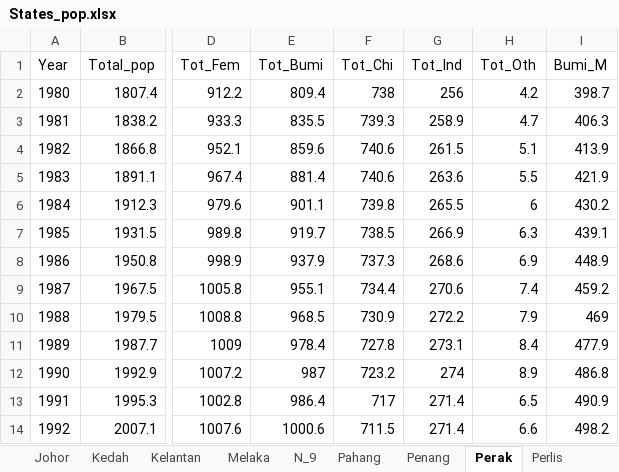
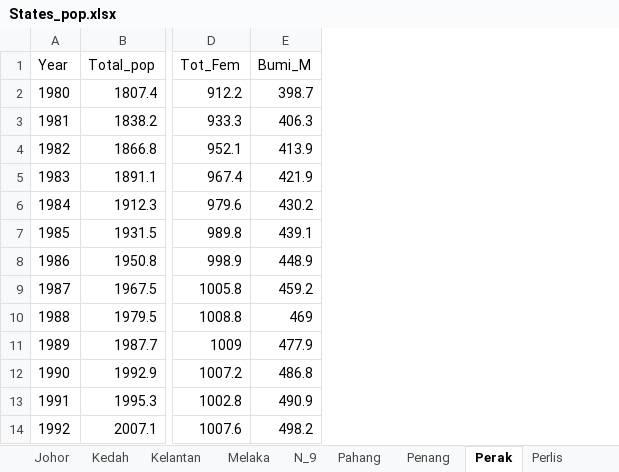
Before and after one commit to asyikin22/Python-for-Data-Analysis, an Excel workbook: PROJECTS/Population/Dataset_pop/States_pop.xlsx, sheet Perak, drawn as a sheet; only a part is shown, gaps mark what is left out; values as stored, in another font and other column widths than the file's, no borders; the diff names each change by its address in the sheet, - before the commit and + after, or states it on an @@ line.

```diff
--- a/PROJECTS/Population/Dataset_pop/States_pop.xlsx (sheet Perak)
+++ b/PROJECTS/Population/Dataset_pop/States_pop.xlsx (sheet Perak)
-column E (Tot_Bumi), rows 2-14: 809.4 | 835.5 | 859.6 | 881.4 | 901.1 | 919.7 | 937.9 | 955.1 | 968.5 | 978.4 | 987 | 986.4 | 1000.6
-column F (Tot_Chi), rows 2-14: 738 | 739.3 | 740.6 | 740.6 | 739.8 | 738.5 | 737.3 | 734.4 | 730.9 | 727.8 | 723.2 | 717 | 711.5
-column G (Tot_Ind), rows 2-14: 256 | 258.9 | 261.5 | 263.6 | 265.5 | 266.9 | 268.6 | 270.6 | 272.2 | 273.1 | 274 | 271.4 | 271.4
-column H (Tot_Oth), rows 2-14: 4.2 | 4.7 | 5.1 | 5.5 | 6 | 6.3 | 6.9 | 7.4 | 7.9 | 8.4 | 8.9 | 6.5 | 6.6
```
Also changed, not shown: sheet Overall_2, sheet S'wak, sheet Sabah, sheet Ganu, sheet Ptrjy, sheet Kelantan, 10 more sheets, other sheet tabs, charts or pictures, 1 other file.
